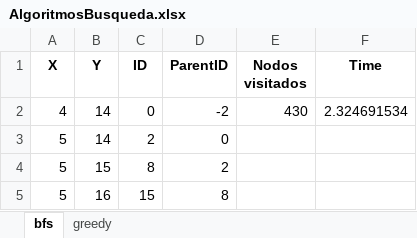
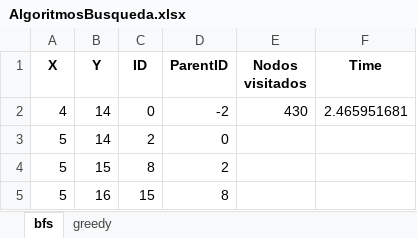
Before and after one commit to 100514802/master-ipr, an Excel workbook: AlgoritmosBusqueda.xlsx, sheet bfs, drawn as a sheet; only a part is shown; values as stored, in another font and other column widths than the file's, no borders; the diff names each change by its address in the sheet, - before the commit and + after, or states it on an @@ line.

```diff
--- a/AlgoritmosBusqueda.xlsx (sheet bfs)
+++ b/AlgoritmosBusqueda.xlsx (sheet bfs)
-F2 (Time): 2.324691534
+F2 (Time): 2.465951681
```
Also changed, not shown: sheet greedy, 2 other files.
